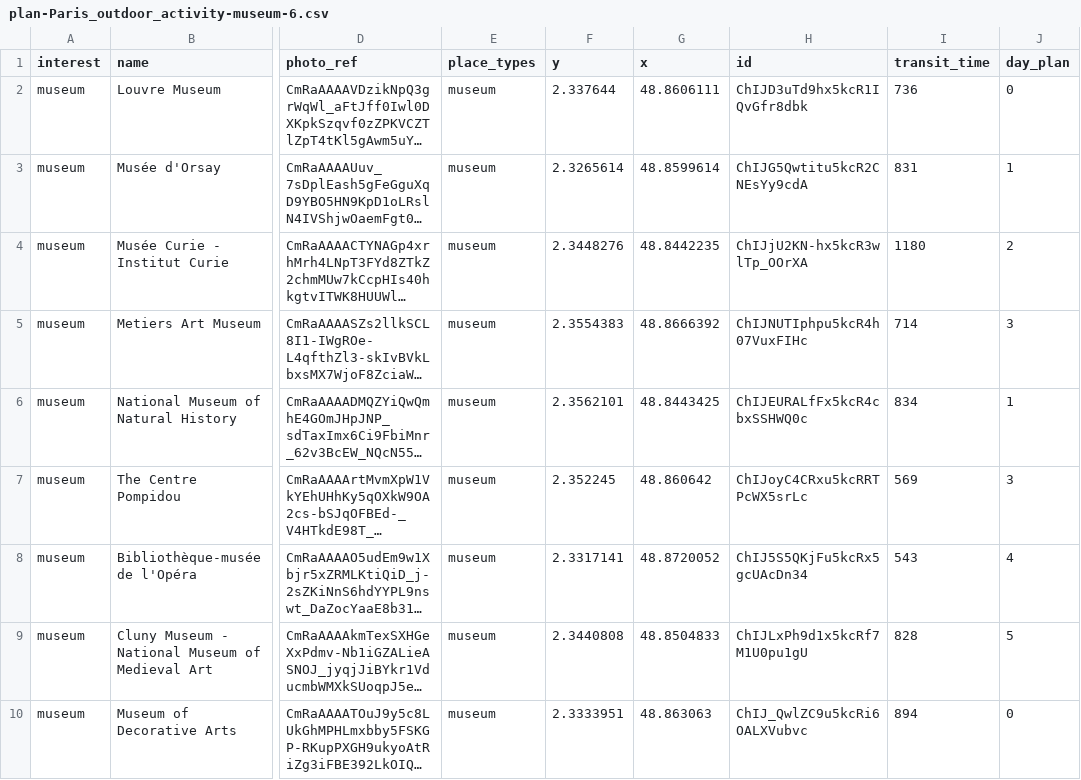
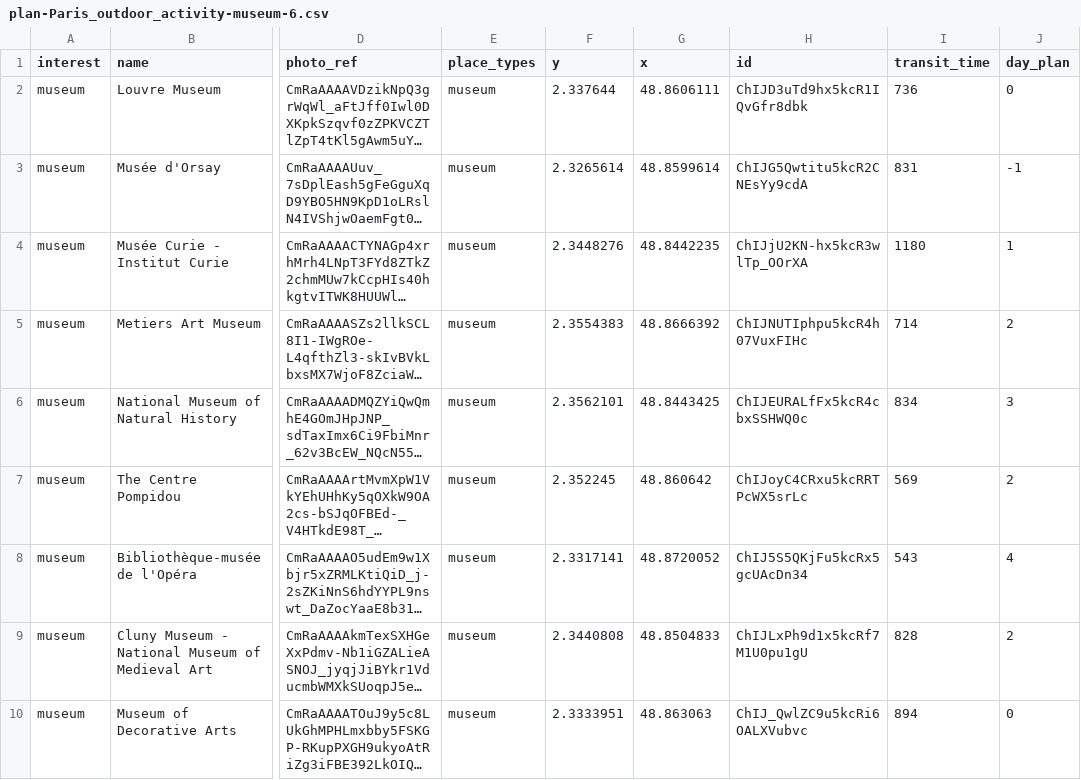
Before and after one commit to aliciawyy/tripplanner, a CSV file: output/plan-Paris_outdoor_activity-museum-6.csv, drawn as a sheet; only a part is shown, gaps mark what is left out; long unchanged cells end in …; the diff covers the shown part only; the diff names each change by its address in the sheet, - before the commit and + after, or states it on an @@ line.

```diff
--- a/output/plan-Paris_outdoor_activity-museum-6.csv
+++ b/output/plan-Paris_outdoor_activity-museum-6.csv
-J3 (day_plan): 1
+J3 (day_plan): -1
-J4 (day_plan): 2
+J4 (day_plan): 1
-J5 (day_plan): 3
+J5 (day_plan): 2
-J6 (day_plan): 1
+J6 (day_plan): 3
-J7 (day_plan): 3
+J7 (day_plan): 2
-J9 (day_plan): 5
+J9 (day_plan): 2
```
Also changed, not shown: 2 added rows, 2 removed rows and 2 edited cells elsewhere in this file, output/Paris_outdoor_activity-museum-4.csv, output/Paris_outdoor_activity-museum-6.csv, 6 other files.
